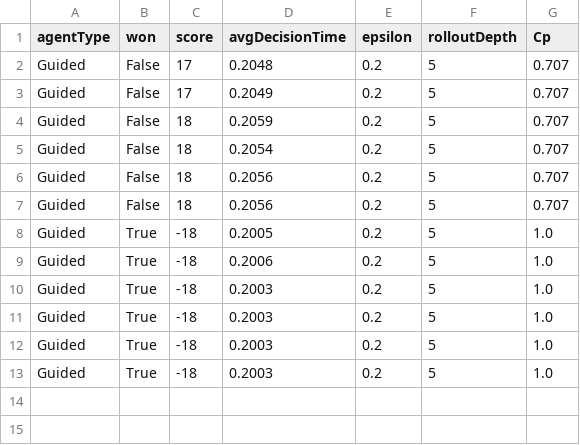
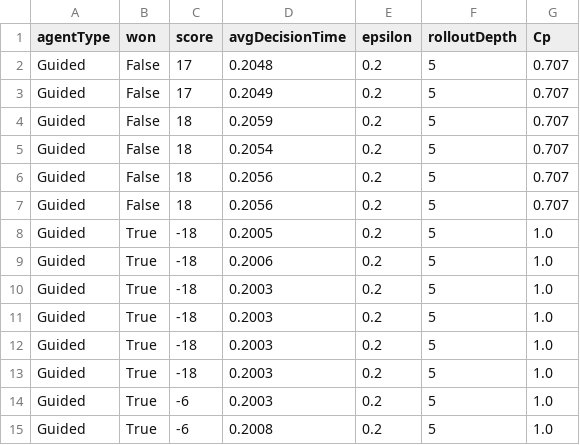
Before and after one commit to EKANSHironfist/pacman-rangers, a CSV file: models/experiment_rollout_depth_5.csv, drawn as a sheet.

```diff
--- a/models/experiment_rollout_depth_5.csv
+++ b/models/experiment_rollout_depth_5.csv
@@ -13 +13,3 @@ Guided,True,-18,0.2003,0.2,5,1.0
 Guided,True,-18,0.2003,0.2,5,1.0
+Guided,True,-6,0.2003,0.2,5,1.0
+Guided,True,-6,0.2008,0.2,5,1.0
```
Also changed, not shown: 6 other files.
